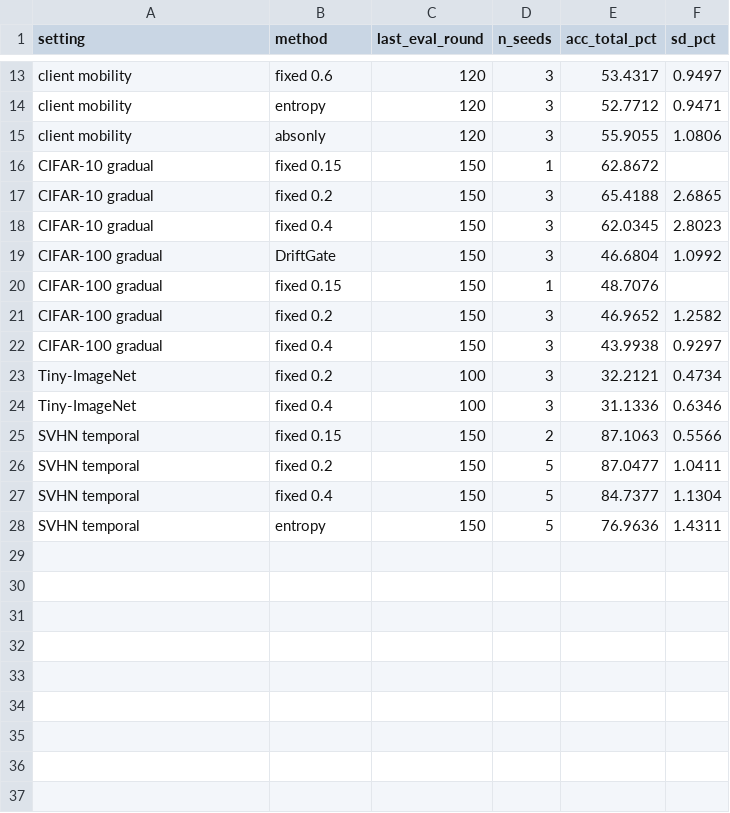
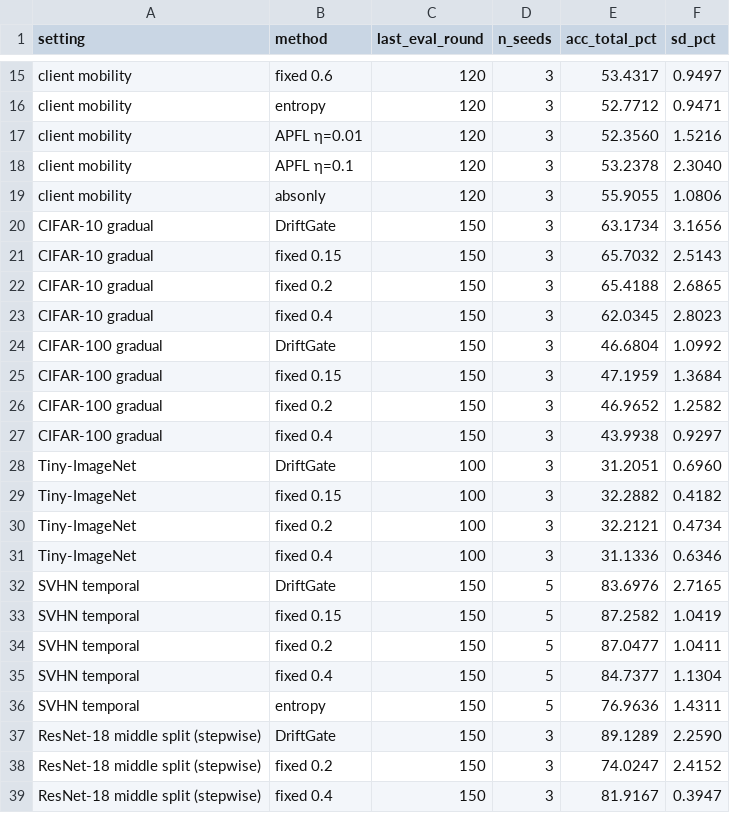
Before and after one commit to MakerDev/driftgate, a CSV file: journal_expansion/artifacts/driftgate_tmc_final/tables/T10_last_round_accuracy.csv, drawn as a sheet; only a part is shown, gaps mark what is left out; the diff covers the shown part only.

```diff
--- a/journal_expansion/artifacts/driftgate_tmc_final/tables/T10_last_round_accuracy.csv
+++ b/journal_expansion/artifacts/driftgate_tmc_final/tables/T10_last_round_accuracy.csv
@@ -14,4 +16,7 @@ client mobility,fixed 0.6,120,3,53.4317,0.9497
 client mobility,entropy,120,3,52.7712,0.9471
+client mobility,APFL η=0.01,120,3,52.3560,1.5216
+client mobility,APFL η=0.1,120,3,53.2378,2.3040
 client mobility,absonly,120,3,55.9055,1.0806
-CIFAR-10 gradual,fixed 0.15,150,1,62.8672,
+CIFAR-10 gradual,DriftGate,150,3,63.1734,3.1656
+CIFAR-10 gradual,fixed 0.15,150,3,65.7032,2.5143
 CIFAR-10 gradual,fixed 0.2,150,3,65.4188,2.6865
@@ -19,8 +24,11 @@ CIFAR-10 gradual,fixed 0.4,150,3,62.0345,2.8023
 CIFAR-100 gradual,DriftGate,150,3,46.6804,1.0992
-CIFAR-100 gradual,fixed 0.15,150,1,48.7076,
+CIFAR-100 gradual,fixed 0.15,150,3,47.1959,1.3684
 CIFAR-100 gradual,fixed 0.2,150,3,46.9652,1.2582
 CIFAR-100 gradual,fixed 0.4,150,3,43.9938,0.9297
+Tiny-ImageNet,DriftGate,100,3,31.2051,0.6960
+Tiny-ImageNet,fixed 0.15,100,3,32.2882,0.4182
 Tiny-ImageNet,fixed 0.2,100,3,32.2121,0.4734
 Tiny-ImageNet,fixed 0.4,100,3,31.1336,0.6346
-SVHN temporal,fixed 0.15,150,2,87.1063,0.5566
+SVHN temporal,DriftGate,150,5,83.6976,2.7165
+SVHN temporal,fixed 0.15,150,5,87.2582,1.0419
 SVHN temporal,fixed 0.2,150,5,87.0477,1.0411
@@ -28 +36,4 @@ SVHN temporal,fixed 0.4,150,5,84.7377,1.1304
 SVHN temporal,entropy,150,5,76.9636,1.4311
+ResNet-18 middle split (stepwise),DriftGate,150,3,89.1289,2.2590
+ResNet-18 middle split (stepwise),fixed 0.2,150,3,74.0247,2.4152
+ResNet-18 middle split (stepwise),fixed 0.4,150,3,81.9167,0.3947
```
Also changed, not shown: 2 added rows elsewhere in this file, journal_expansion/artifacts/driftgate_tmc_final/tables/T1_main_results.csv, journal_expansion/artifacts/driftgate_tmc_final/tables/T3_transfer.csv, 22 other files.
